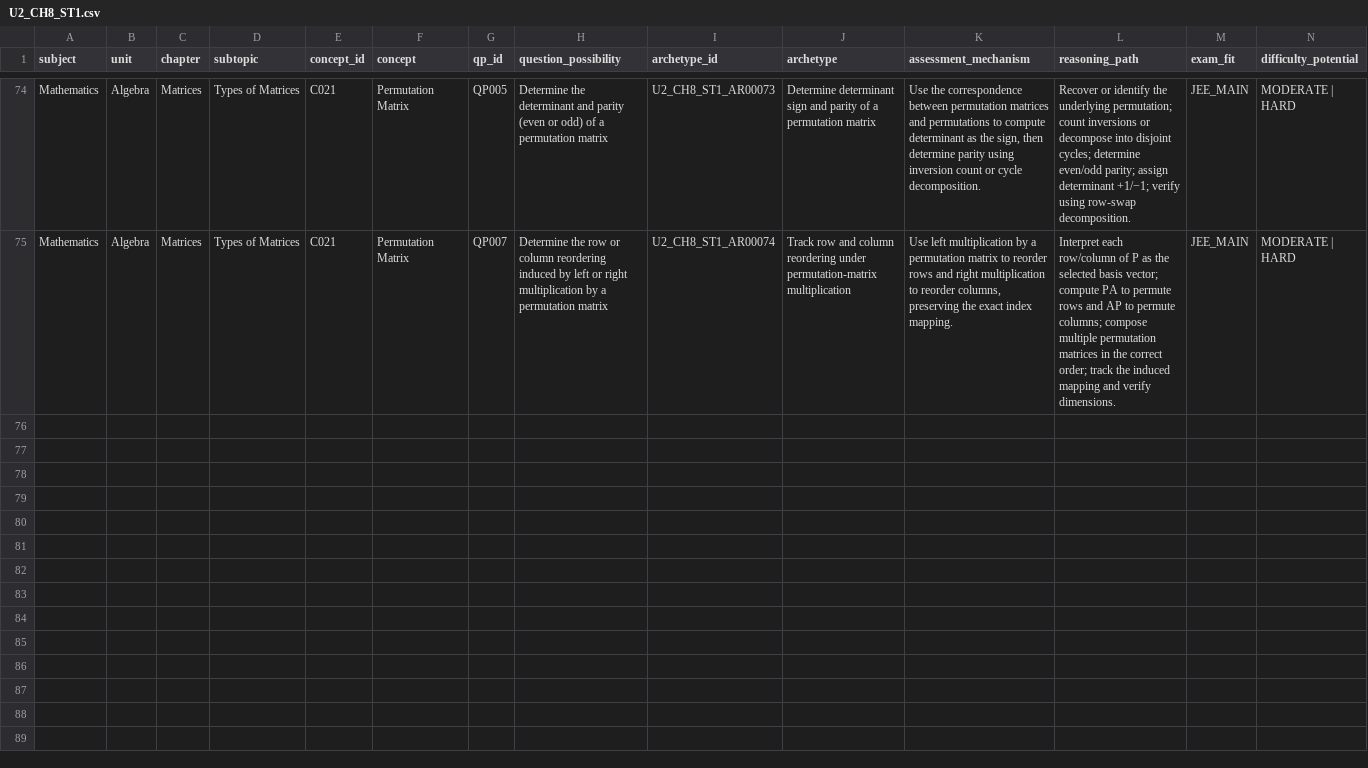
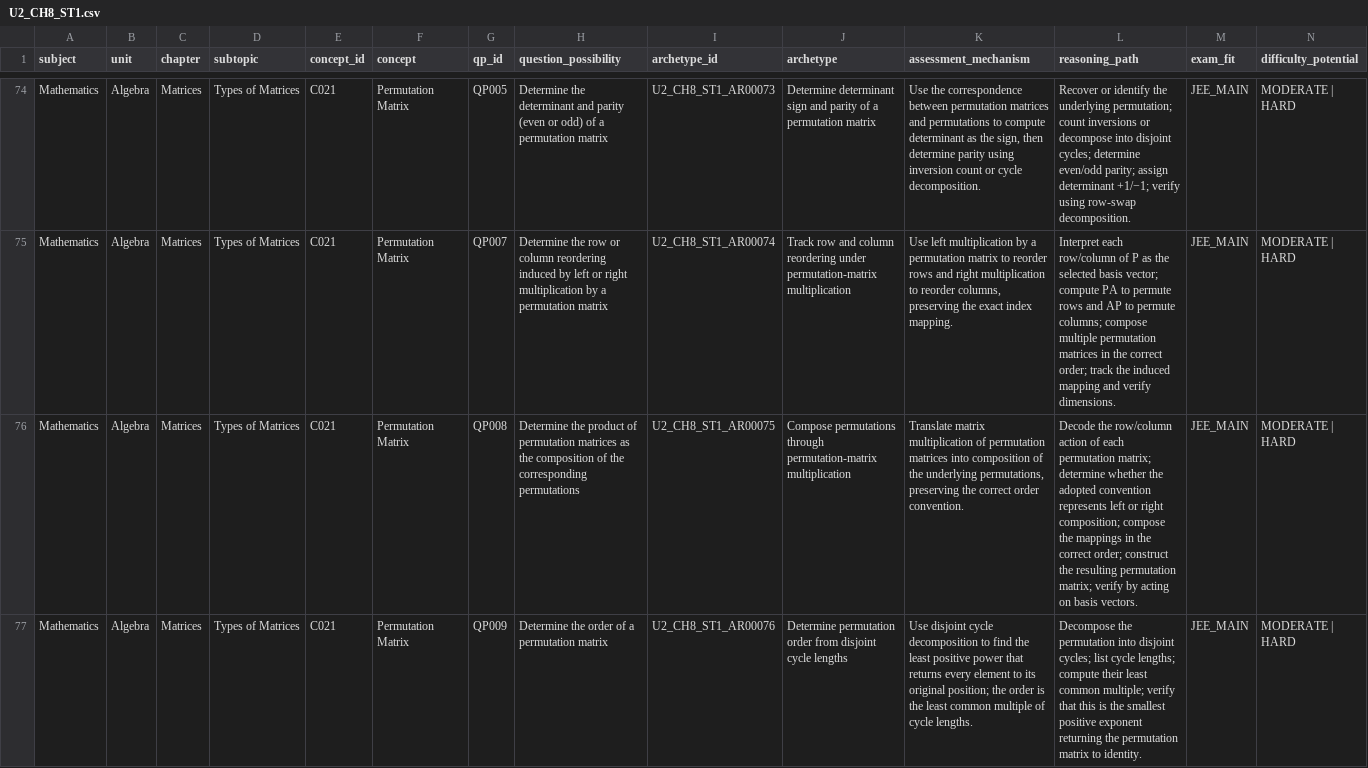
Before and after one commit to vinothkumarar/QuestionFactory, a CSV file: Engine/catalog/archetype_catalog/catalogs/U2_CH8_ST1.csv, drawn as a sheet; only a part is shown, gaps mark what is left out; rows hold the shown columns only; the diff covers the shown part only; the diff names each change by its address in the sheet, - before the commit and + after, or states it on an @@ line.

Commit message:
Export seventy-eight draft matrix archetypes to CSV

```diff
--- a/Engine/catalog/archetype_catalog/catalogs/U2_CH8_ST1.csv
+++ b/Engine/catalog/archetype_catalog/catalogs/U2_CH8_ST1.csv
+row 76: Mathematics | Algebra | Matrices | Types of Matrices | C021 | Permutation Matrix | QP008 | Determine the product of permutation matrices as the composition of the corresponding permutations | U2_CH8_ST1_AR00075 | Compose permutations through permutation-matrix multiplication | Translate matrix multiplication of permutation matrices into composition of the underlying permutations, preserving the correct order convention. | Decode the row/column action of each permutation matrix; determine whether the adopted convention represents left or right composition; compose the mappings in the correct order; construct the resulting permutation matrix; verify by acting on basis vectors. | JEE_MAIN | MODERATE | HARD
+row 77: Mathematics | Algebra | Matrices | Types of Matrices | C021 | Permutation Matrix | QP009 | Determine the order of a permutation matrix | U2_CH8_ST1_AR00076 | Determine permutation order from disjoint cycle lengths | Use disjoint cycle decomposition to find the least positive power that returns every element to its original position; the order is the least common multiple of cycle lengths. | Decompose the permutation into disjoint cycles; list cycle lengths; compute their least common multiple; verify that this is the smallest positive exponent returning the permutation matrix to identity. | JEE_MAIN | MODERATE | HARD
```
Also changed, not shown: 2 added rows elsewhere in this file.
